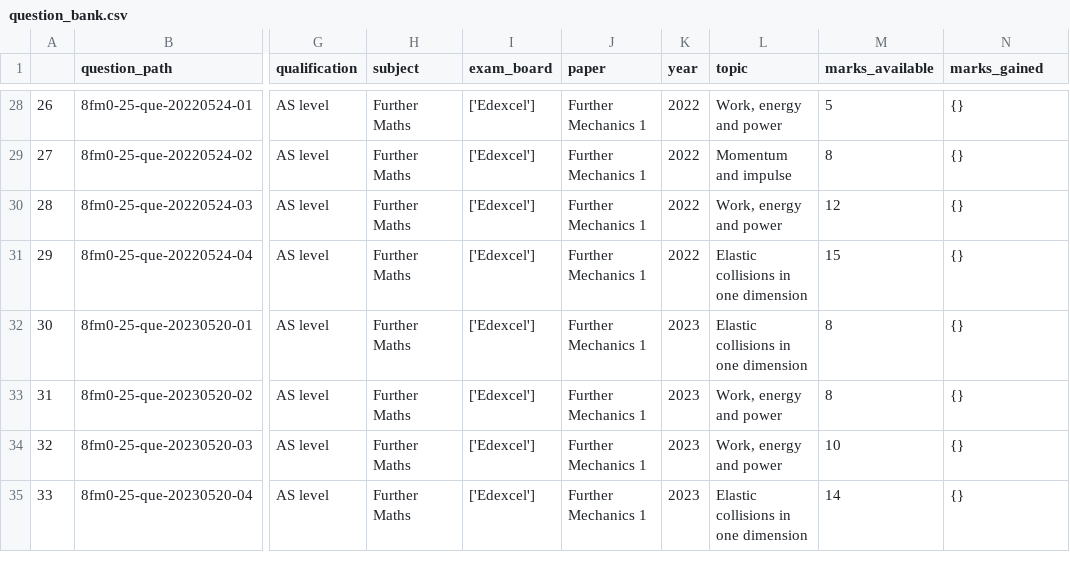
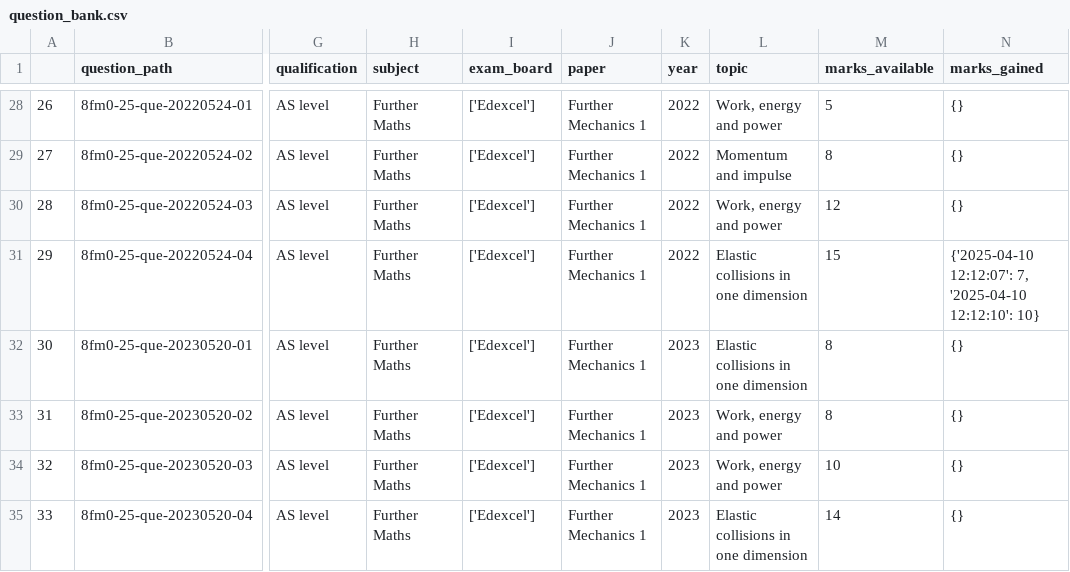
Before and after one commit to ivxnwm/nea_v1, a CSV file: res/question_bank.csv, drawn as a sheet; only a part is shown, gaps mark what is left out; the diff names each change by its address in the sheet, - before the commit and + after, or states it on an @@ line.

```diff
--- a/res/question_bank.csv
+++ b/res/question_bank.csv
-N31 (marks_gained): {}
+N31 (marks_gained): {'2025-04-10 12:12:07': 7, '2025-04-10 12:12:10': 10}
```
Also changed, not shown: res/progress_record.csv, 5 other files.
